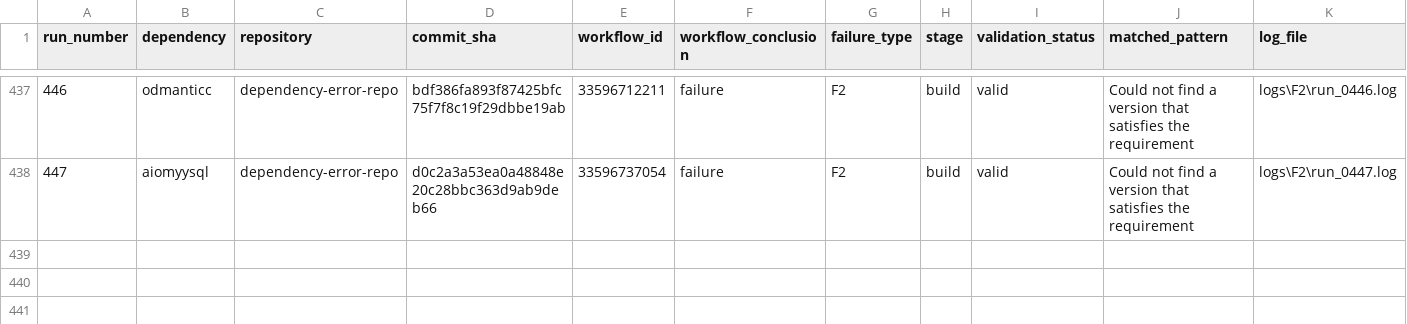
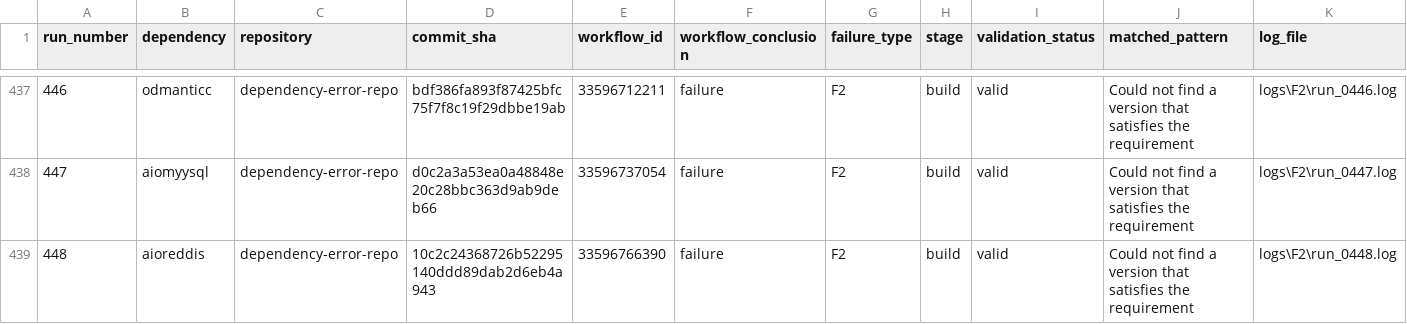
Before and after one commit to DhruvHegde/dependency-error-repo, a CSV file: labels.csv, drawn as a sheet; only a part is shown, gaps mark what is left out; rows hold the shown columns only; the diff names each change by its address in the sheet, - before the commit and + after, or states it on an @@ line.

Commit message:
Dependency Error Run 449

```diff
--- a/labels.csv
+++ b/labels.csv
+row 439: 448 | aioreddis | dependency-error-repo | 10c2c24368726b52295140ddd89dab2d6eb4a943 | 33596766390 | failure | F2 | build | valid | Could not find a version that satisfies the requirement | logs\F2\run_0448.log
```
Also changed, not shown: 2 other files.
